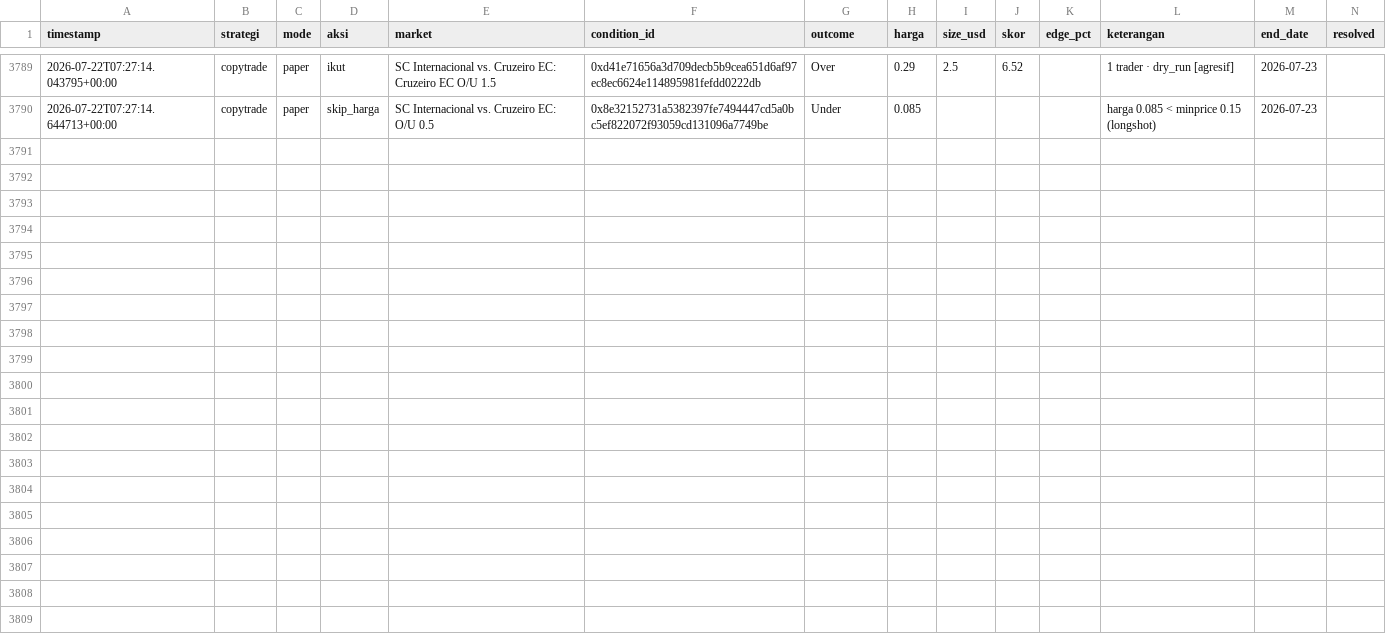
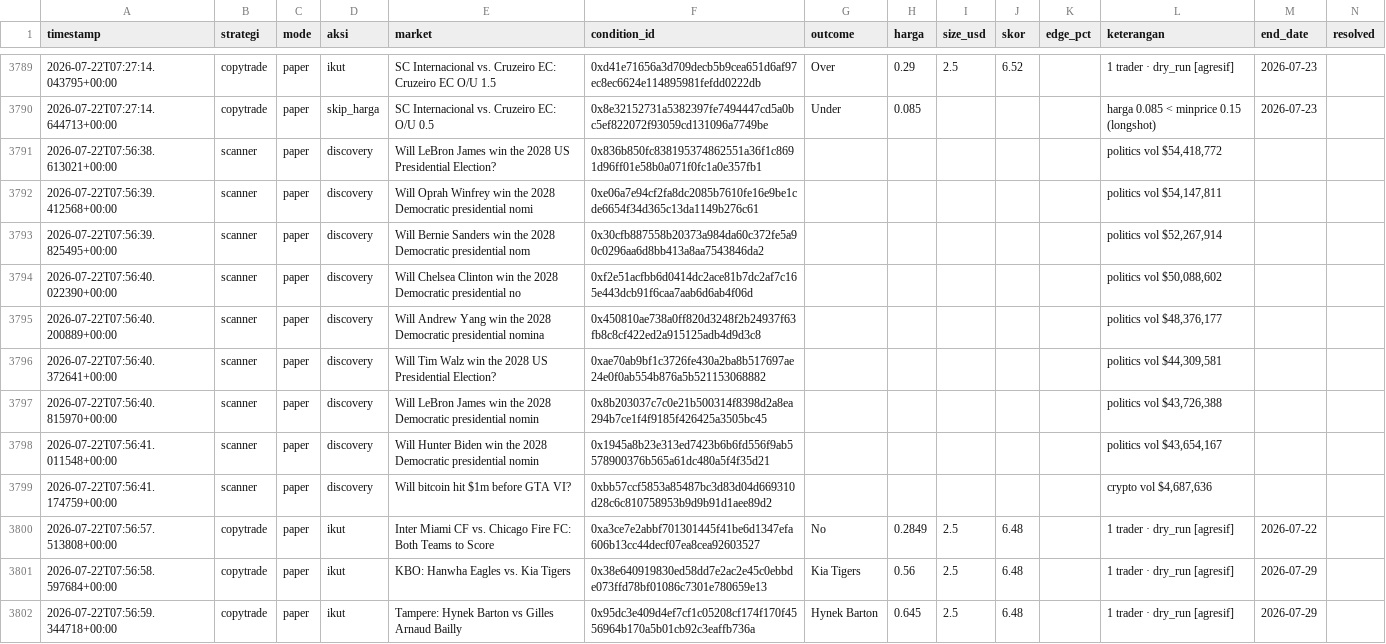
Before and after one commit to kumaraprayoga68-sketch/polybot, a CSV file: data/riwayat.csv, drawn as a sheet; only a part is shown, gaps mark what is left out; rows hold the shown columns only; the diff names each change by its address in the sheet, - before the commit and + after, or states it on an @@ line.

Commit message:
chore: update riwayat (listener) [skip ci]

```diff
--- a/data/riwayat.csv
+++ b/data/riwayat.csv
+row 3791: 2026-07-22T07:56:38.613021+00:00 | scanner | paper | discovery | Will LeBron James win the 2028 US Presidential Election? | 0x836b850fc838195374862551a36f1c8691d96ff01e58b0a071f0fc1a0e357fb1 |  |  |  |  |  | politics vol $54,418,772
+row 3792: 2026-07-22T07:56:39.412568+00:00 | scanner | paper | discovery | Will Oprah Winfrey win the 2028 Democratic presidential nomi | 0xe06a7e94cf2fa8dc2085b7610fe16e9be1cde6654f34d365c13da1149b276c61 |  |  |  |  |  | politics vol $54,147,811
+row 3793: 2026-07-22T07:56:39.825495+00:00 | scanner | paper | discovery | Will Bernie Sanders win the 2028 Democratic presidential nom | 0x30cfb887558b20373a984da60c372fe5a90c0296aa6d8bb413a8aa7543846da2 |  |  |  |  |  | politics vol $52,267,914
+row 3794: 2026-07-22T07:56:40.022390+00:00 | scanner | paper | discovery | Will Chelsea Clinton win the 2028 Democratic presidential no | 0xf2e51acfbb6d0414dc2ace81b7dc2af7c165e443dcb91f6caa7aab6d6ab4f06d |  |  |  |  |  | politics vol $50,088,602
+row 3795: 2026-07-22T07:56:40.200889+00:00 | scanner | paper | discovery | Will Andrew Yang win the 2028 Democratic presidential nomina | 0x450810ae738a0ff820d3248f2b24937f63fb8c8cf422ed2a915125adb4d9d3c8 |  |  |  |  |  | politics vol $48,376,177
+row 3796: 2026-07-22T07:56:40.372641+00:00 | scanner | paper | discovery | Will Tim Walz win the 2028 US Presidential Election? | 0xae70ab9bf1c3726fe430a2ba8b517697ae24e0f0ab554b876a5b521153068882 |  |  |  |  |  | politics vol $44,309,581
+row 3797: 2026-07-22T07:56:40.815970+00:00 | scanner | paper | discovery | Will LeBron James win the 2028 Democratic presidential nomin | 0x8b203037c7c0e21b500314f8398d2a8ea294b7ce1f4f9185f426425a3505bc45 |  |  |  |  |  | politics vol $43,726,388
+row 3798: 2026-07-22T07:56:41.011548+00:00 | scanner | paper | discovery | Will Hunter Biden win the 2028 Democratic presidential nomin | 0x1945a8b23e313ed7423b6b6fd556f9ab5578900376b565a61dc480a5f4f35d21 |  |  |  |  |  | politics vol $43,654,167
+row 3799: 2026-07-22T07:56:41.174759+00:00 | scanner | paper | discovery | Will bitcoin hit $1m before GTA VI? | 0xbb57ccf5853a85487bc3d83d04d669310d28c6c810758953b9d9b91d1aee89d2 |  |  |  |  |  | crypto vol $4,687,636
+row 3800: 2026-07-22T07:56:57.513808+00:00 | copytrade | paper | ikut | Inter Miami CF vs. Chicago Fire FC: Both Teams to Score | 0xa3ce7e2abbf701301445f41be6d1347efa606b13cc44decf07ea8cea92603527 | No | 0.2849 | 2.5 | 6.48 |  | 1 trader · dry_run [agresif] | 2026-07-22
+row 3801: 2026-07-22T07:56:58.597684+00:00 | copytrade | paper | ikut | KBO: Hanwha Eagles vs. Kia Tigers | 0x38e640919830ed58dd7e2ac2e45c0ebbde073ffd78bf01086c7301e780659e13 | Kia Tigers | 0.56 | 2.5 | 6.48 |  | 1 trader · dry_run [agresif] | 2026-07-29
+row 3802: 2026-07-22T07:56:59.344718+00:00 | copytrade | paper | ikut | Tampere: Hynek Barton vs Gilles Arnaud Bailly | 0x95dc3e409d4ef7cf1c05208cf174f170f4556964b170a5b01cb92c3eaffb736a | Hynek Barton | 0.645 | 2.5 | 6.48 |  | 1 trader · dry_run [agresif] | 2026-07-29
```
